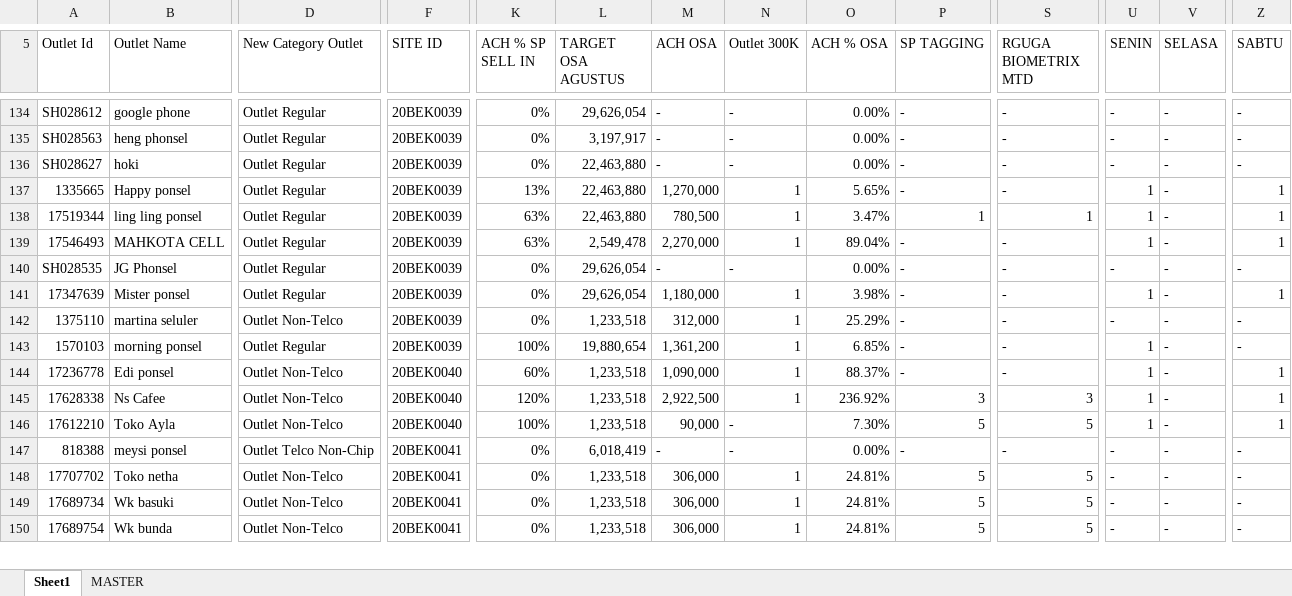
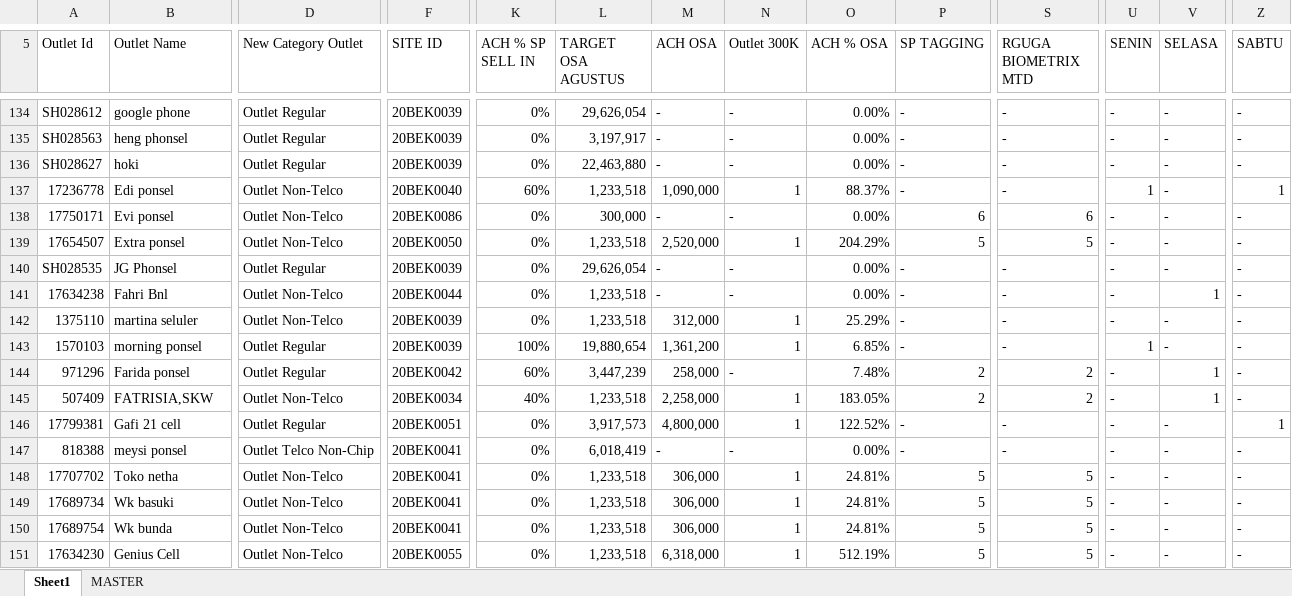
Before and after one commit to heryirwansyah05-cpu/Dashboard_Bengkayang, an Excel workbook: DETAIL OUTLET.xlsx, sheet Sheet1, drawn as a sheet; only a part is shown, gaps mark what is left out; values as stored, in another font and other column widths than the file's, no cell formats; conditional formats not drawn; removed rows and columns are numbered as before the commit, all else as after; rows hold the shown columns only; the diff covers the shown part only; the diff names each change by its address in the sheet, - before the commit and + after, or states it on an @@ line.

Commit message:
Update data terbaru

```diff
--- a/DETAIL OUTLET.xlsx (sheet Sheet1)
+++ b/DETAIL OUTLET.xlsx (sheet Sheet1)
-row 137: 1335665 | Happy ponsel | Outlet Regular | 20BEK0039 | 13% | 22,463,880 | 1,270,000 | 1 | 5.65% | - | - | 1 | - | 1
-row 138: 17519344 | ling ling ponsel | Outlet Regular | 20BEK0039 | 63% | 22,463,880 | 780,500 | 1 | 3.47% | 1 | 1 | 1 | - | 1
-A137 (Outlet Id): 17546493
+A137 (Outlet Id): 17236778
-B137 (Outlet Name): MAHKOTA CELL
+B137 (Outlet Name): Edi ponsel
-D137 (New Category Outlet): Outlet Regular
+D137 (New Category Outlet): Outlet Non-Telco
-F137 (SITE ID): 20BEK0039
+F137 (SITE ID): 20BEK0040
-K137 (ACH % SP SELL IN): 63%
+K137 (ACH % SP SELL IN): 60%
-L137 (TARGET OSA AGUSTUS): 2,549,478
+L137 (TARGET OSA AGUSTUS): 1,233,518
-M137 (ACH OSA): 2,270,000
+M137 (ACH OSA): 1,090,000
-O137 (ACH % OSA): 89.04%
+O137 (ACH % OSA): 88.37%
@@ row 315 moved to row 138: 17750171 @@
@@ row 171 moved to row 139: 17654507 @@
-row 141: 17347639 | Mister ponsel | Outlet Regular | 20BEK0039 | 0% | 29,626,054 | 1,180,000 | 1 | 3.98% | - | - | 1 | - | 1
@@ row 158 moved to row 141: 17634238 @@
-A144 (Outlet Id): 17236778
+A144 (Outlet Id): 971296
-B144 (Outlet Name): Edi ponsel
+B144 (Outlet Name): Farida ponsel
-D144 (New Category Outlet): Outlet Non-Telco
+D144 (New Category Outlet): Outlet Regular
-F144 (SITE ID): 20BEK0040
+F144 (SITE ID): 20BEK0042
-L144 (TARGET OSA AGUSTUS): 1,233,518
+L144 (TARGET OSA AGUSTUS): 3,447,239
-M144 (ACH OSA): 1,090,000
+M144 (ACH OSA): 258,000
-N144 (Outlet 300K): 1
+N144 (Outlet 300K): -
-O144 (ACH % OSA): 88.37%
+O144 (ACH % OSA): 7.48%
-P144 (SP TAGGING): -
+P144 (SP TAGGING): 2
-S144 (RGUGA BIOMETRIX MTD): -
+S144 (RGUGA BIOMETRIX MTD): 2
-U144 (SENIN): 1
+U144 (SENIN): -
-V144 (SELASA): -
+V144 (SELASA): 1
-Z144 (SABTU): 1
+Z144 (SABTU): -
@@ row 145 moved to row 172: 17628338 @@
-row 146: 17612210 | Toko Ayla | Outlet Non-Telco | 20BEK0040 | 100% | 1,233,518 | 90,000 | - | 7.30% | 5 | 5 | 1 | - | 1
+row 145: 507409 | FATRISIA,SKW | Outlet Non-Telco | 20BEK0034 | 40% | 1,233,518 | 2,258,000 | 1 | 183.05% | 2 | 2 | - | 1 | -
@@ row 175 moved to row 146: 17799381 @@
+row 151: 17634230 | Genius Cell | Outlet Non-Telco | 20BEK0055 | 0% | 1,233,518 | 6,318,000 | 1 | 512.19% | 5 | 5 | - | - | -
```
Also changed, not shown: 22 added rows, 20 removed rows, 3 moved rows and 396 edited cells elsewhere in this sheet, cell formats, formulas that keep their value, MS BENGKAYANG 19 JULI 2026.xlsx, SITE MONITORING.xlsx, 1 other file.
